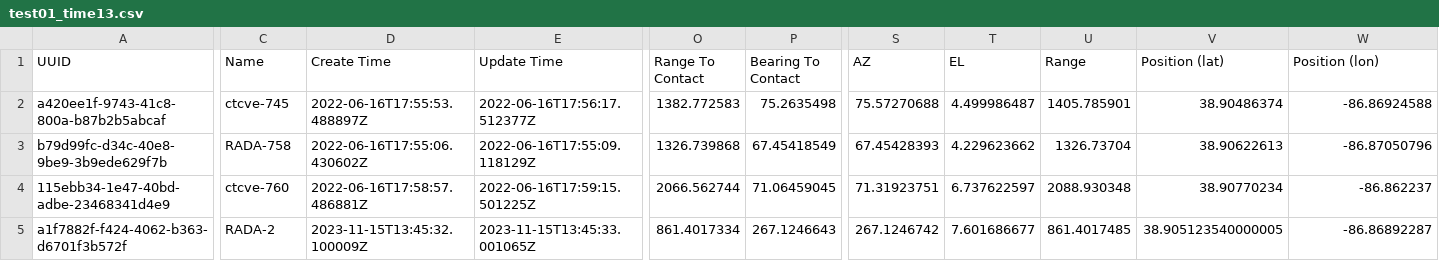
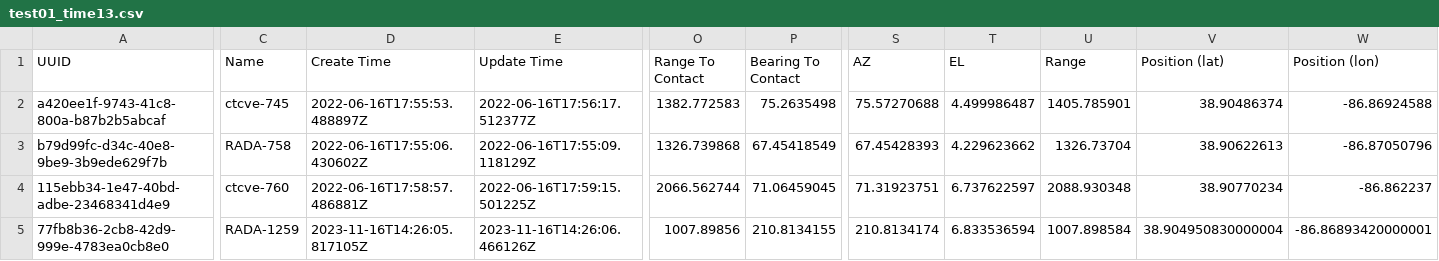
Before and after one commit to tuckerdickson/RADAR-Declutter, a CSV file: data/raw/demo/input/test01_time13.csv, drawn as a sheet; only a part is shown, gaps mark what is left out; the diff covers the shown part only; the diff names each change by its address in the sheet, - before the commit and + after, or states it on an @@ line.

```diff
--- a/data/raw/demo/input/test01_time13.csv
+++ b/data/raw/demo/input/test01_time13.csv
-A5 (UUID): a1f7882f-f424-4062-b363-d6701f3b572f
+A5 (UUID): 77fb8b36-2cb8-42d9-999e-4783ea0cb8e0
-C5 (Name): RADA-2
+C5 (Name): RADA-1259
-D5 (Create Time): 2023-11-15T13:45:32.100009Z
+D5 (Create Time): 2023-11-16T14:26:05.817105Z
-E5 (Update Time): 2023-11-15T13:45:33.001065Z
+E5 (Update Time): 2023-11-16T14:26:06.466126Z
-O5 (Range To Contact): 861.4017334
+O5 (Range To Contact): 1007.89856
-P5 (Bearing To Contact): 267.1246643
+P5 (Bearing To Contact): 210.8134155
-S5 (AZ): 267.1246742
+S5 (AZ): 210.8134174
-T5 (EL): 7.601686677
+T5 (EL): 6.833536594
-U5 (Range): 861.4017485
+U5 (Range): 1007.898584
-V5 (Position (lat)): 38.905123540000005
+V5 (Position (lat)): 38.904950830000004
-W5 (Position (lon)): -86.86892287
+W5 (Position (lon)): -86.86893420000001
```
Also changed, not shown: 7 edited cells elsewhere in this file, data/raw/demo/input/test01_time10.csv, data/raw/demo/input/test01_time11.csv, 6 other files.
